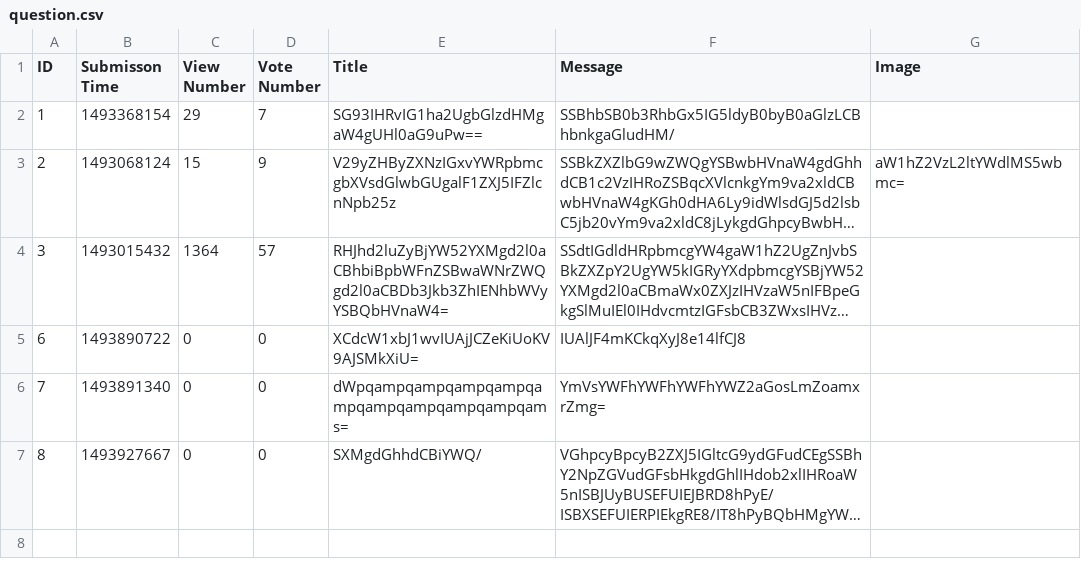
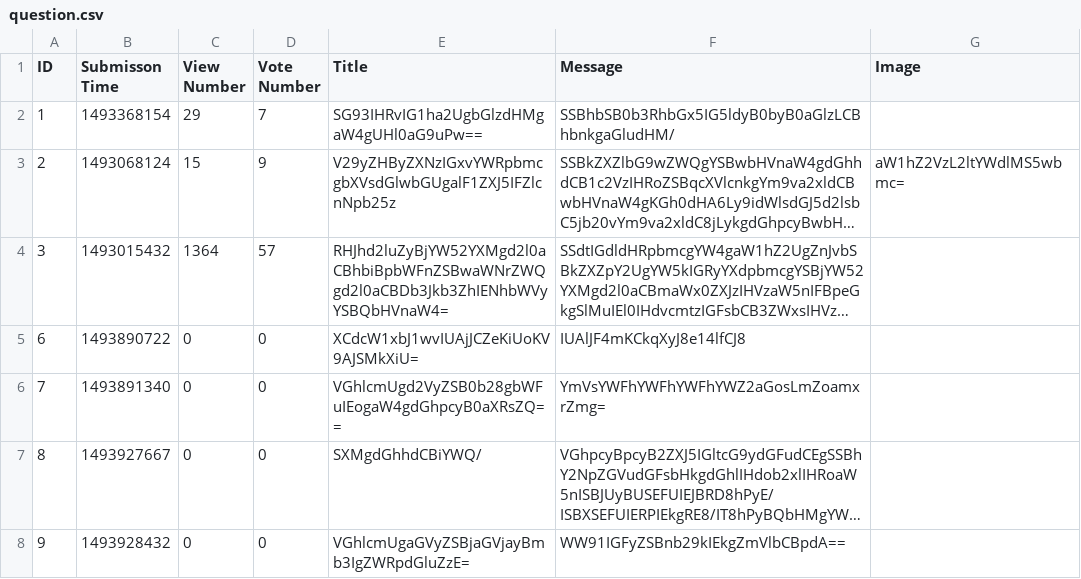
Before and after one commit to AndrasKovacs84/mittuDOMAIN-AskMate_project, a CSV file: data/question.csv, drawn as a sheet; long unchanged cells end in …; the diff names each change by its address in the sheet, - before the commit and + after, or states it on an @@ line.

Commit message:
New question/ Edit question and headers added, Question details got some style

```diff
--- a/data/question.csv
+++ b/data/question.csv
-E6 (Title): dWpqampqampqampqampqampqampqampqampqampqams=
+E6 (Title): VGhlcmUgd2VyZSB0b28gbWFuIEogaW4gdGhpcyB0aXRsZQ==
+row 8: 9 | 1493928432 | 0 | 0 | VGhlcmUgaGVyZSBjaGVjayBmb3IgZWRpdGluZzE= | WW91IGFyZSBnb29kIEkgZmVlbCBpdA==
```
Also changed, not shown: 5 other files.
